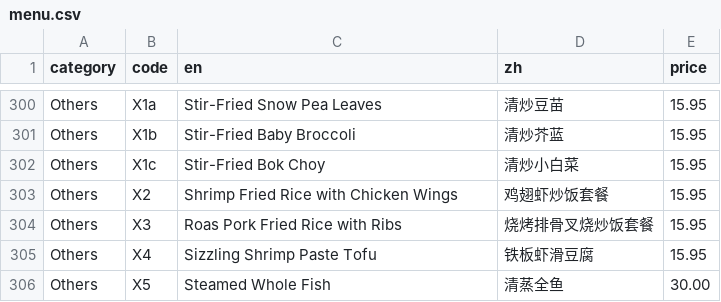
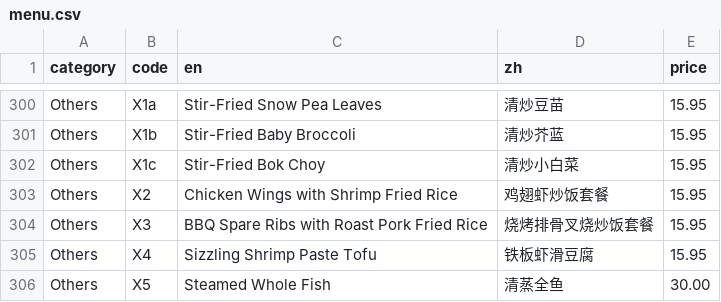
Before and after one commit to brguo55/006-restaurant-receipt-generator-2026, a CSV file: generator/menu.csv, drawn as a sheet; only a part is shown, gaps mark what is left out.

```diff
--- a/generator/menu.csv
+++ b/generator/menu.csv
@@ -302,4 +302,4 @@ Others,X1b,Stir-Fried Baby Broccoli,清炒芥蓝,15.95
 Others,X1c,Stir-Fried Bok Choy,清炒小白菜,15.95
-Others,X2,Shrimp Fried Rice with Chicken Wings,鸡翅虾炒饭套餐,15.95
-Others,X3,Roas Pork Fried Rice with Ribs,烧烤排骨叉烧炒饭套餐,15.95
+Others,X2,Chicken Wings with Shrimp Fried Rice,鸡翅虾炒饭套餐,15.95
+Others,X3,BBQ Spare Ribs with Roast Pork Fried Rice,烧烤排骨叉烧炒饭套餐,15.95
 Others,X4,Sizzling Shrimp Paste Tofu,铁板虾滑豆腐,15.95
```
Also changed, not shown: 2 other files.
